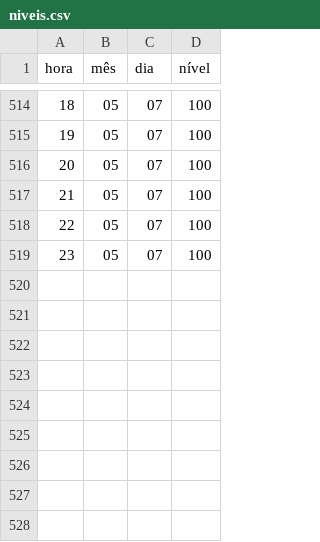
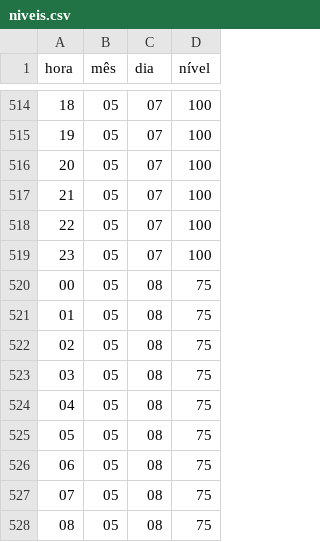
Before and after one commit to ProfessorDanilo/profdanilo.com.br, a CSV file: tcc/niveis.csv, drawn as a sheet; only a part is shown, gaps mark what is left out.

Commit message:
atualizacao diaria do csv

```diff
--- a/tcc/niveis.csv
+++ b/tcc/niveis.csv
@@ -519 +519,10 @@
 23,05,07,100
+00,05,08,75
+01,05,08,75
+02,05,08,75
+03,05,08,75
+04,05,08,75
+05,05,08,75
+06,05,08,75
+07,05,08,75
+08,05,08,75
```
